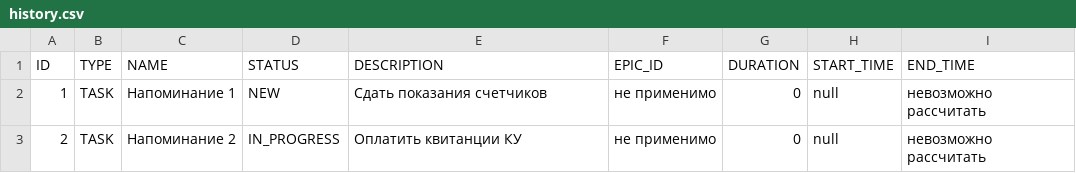
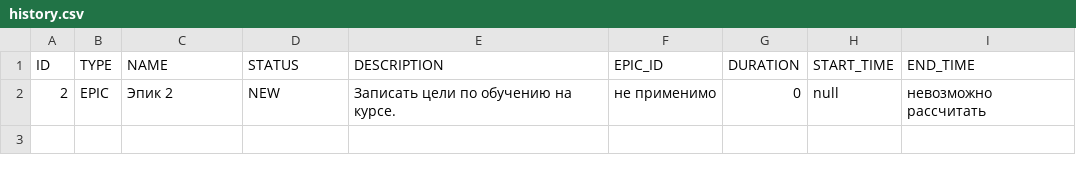
Before and after one commit to Serg-Shapkin/Task-manager, a CSV file: out/production/java-kanban/files/history.csv, drawn as a sheet.

```diff
--- a/out/production/java-kanban/files/history.csv
+++ b/out/production/java-kanban/files/history.csv
@@ -1,3 +1,2 @@
 ID,TYPE,NAME,STATUS,DESCRIPTION,EPIC_ID,DURATION,START_TIME,END_TIME
-1,TASK,Напоминание 1,NEW,Сдать показания счетчиков,не применимо,0,null,невозможно рассчитать
-2,TASK,Напоминание 2,IN_PROGRESS,Оплатить квитанции КУ,не применимо,0,null,невозможно рассчитать
+2,EPIC,Эпик 2,NEW,Записать цели по обучению на курсе.,не применимо,0,null,невозможно рассчитать
```
Also changed, not shown: src/files/history.csv, 1 other file.
